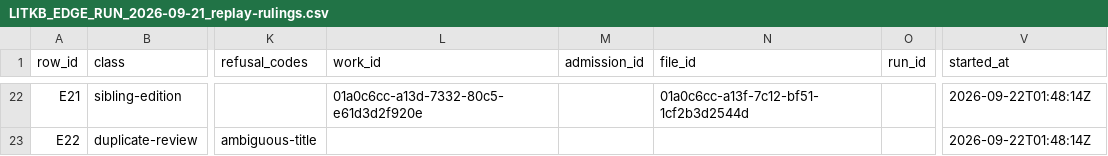
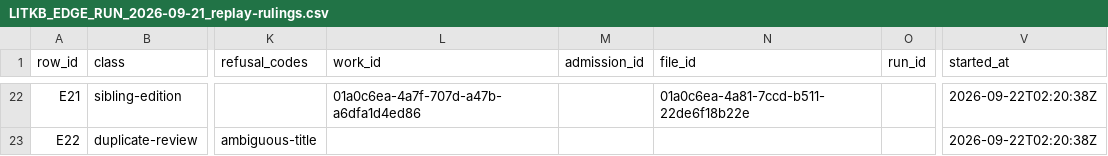
Before and after one commit to Kameron-Eck/edmonds-treedata, a CSV file: Reports/LITKB_EDGE_RUN_2026-09-21_replay-rulings.csv, drawn as a sheet; only a part is shown, gaps mark what is left out; the diff covers the shown part only; the diff names each change by its address in the sheet, - before the commit and + after, or states it on an @@ line.

```diff
--- a/Reports/LITKB_EDGE_RUN_2026-09-21_replay-rulings.csv
+++ b/Reports/LITKB_EDGE_RUN_2026-09-21_replay-rulings.csv
-L22 (work_id): 01a0c6cc-a13d-7332-80c5-e61d3d2f920e
+L22 (work_id): 01a0c6ea-4a7f-707d-a47b-a6dfa1d4ed86
-N22 (file_id): 01a0c6cc-a13f-7c12-bf51-1cf2b3d2544d
+N22 (file_id): 01a0c6ea-4a81-7ccd-b511-22de6f18b22e
-V22:V23 (started_at): 2026-09-22T01:48:14Z
+V22:V23 (started_at): 2026-09-22T02:20:38Z
```
Also changed, not shown: 71 edited cells elsewhere in this file, 2 other files.
